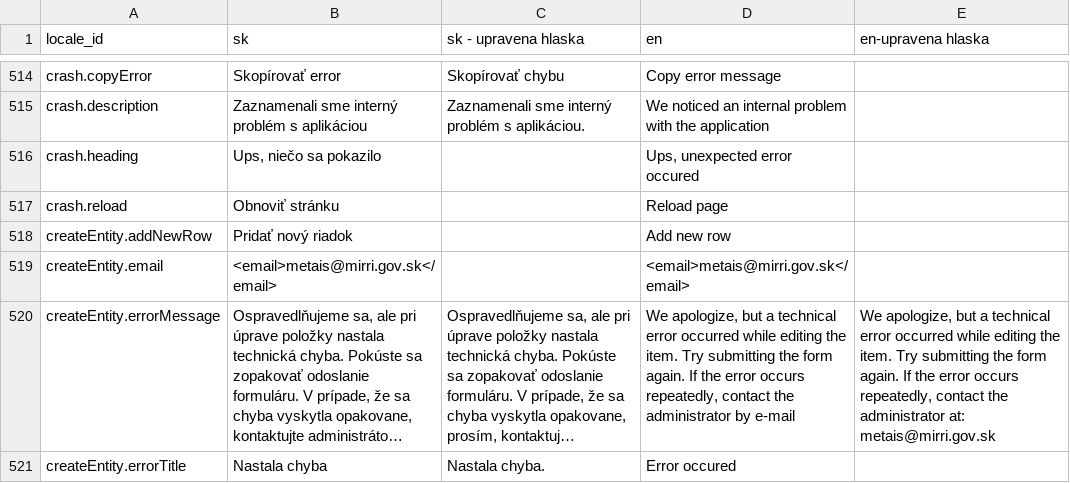
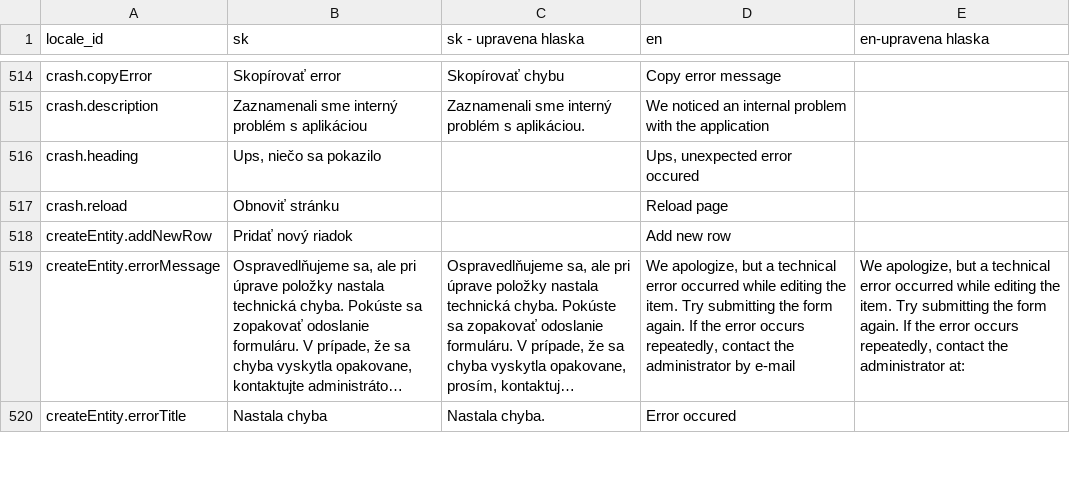
Before and after one commit to marekvyoral/metais-web, a CSV file: locale_Input/portal_Input/portal_locales.csv, drawn as a sheet; only a part is shown, gaps mark what is left out; long unchanged cells end in …; removed rows and columns are numbered as before the commit, all else as after; the diff covers the shown part only; the diff names each change by its address in the sheet, - before the commit and + after, or states it on an @@ line.

```diff
--- a/locale_Input/portal_Input/portal_locales.csv
+++ b/locale_Input/portal_Input/portal_locales.csv
-row 519: createEntity.email | <email>metais@mirri.gov.sk</email> |  | <email>metais@mirri.gov.sk</email>
-E519 (en-upravena hlaska): …administrator at: metais@mirri.gov.sk
+E519 (en-upravena hlaska): …administrator at:
```
Also changed, not shown: 1 removed row and 16 edited cells elsewhere in this file, locale_Input/admin_Input/admin_locale.csv, 55 other files.
